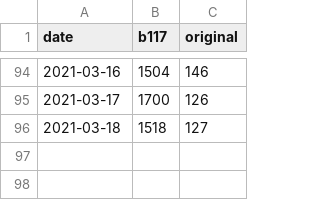
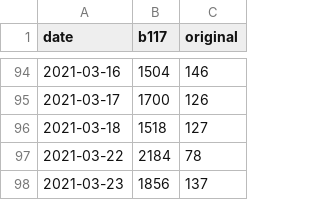
Before and after one commit to cevo-public/Quantification-of-the-spread-of-a-SARS-CoV-2-variant, a CSV file: code/Re/data/estimated_case_numbers_viollier.csv, drawn as a sheet; only a part is shown, gaps mark what is left out; the diff names each change by its address in the sheet, - before the commit and + after, or states it on an @@ line.

```diff
--- a/code/Re/data/estimated_case_numbers_viollier.csv
+++ b/code/Re/data/estimated_case_numbers_viollier.csv
+row 97: 2021-03-22 | 2184 | 78
+row 98: 2021-03-23 | 1856 | 137
```
Also changed, not shown: code/Re/data/estimated_case_numbers_viollier_Central Switzerland.csv, code/Re/data/estimated_case_numbers_viollier_Espace Mittelland.csv, 54 other files.
